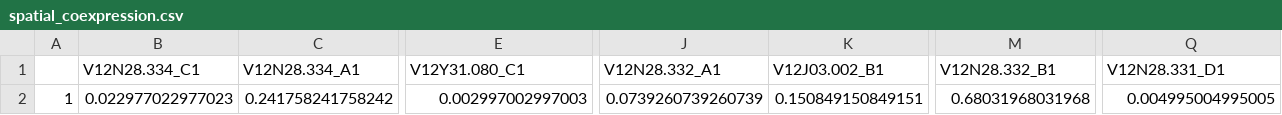
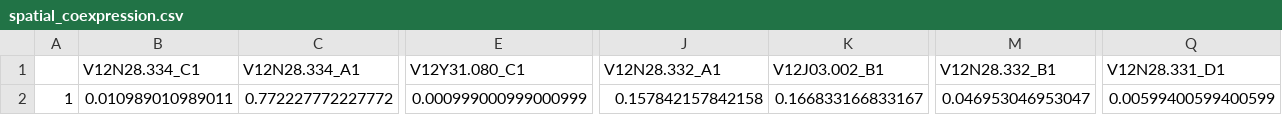
Before and after one commit to LieberInstitute/spatialdACC, a CSV file: processed-data/16_VENs_analysis/spatial_coexpression.csv, drawn as a sheet; only a part is shown, gaps mark what is left out; the diff names each change by its address in the sheet, - before the commit and + after, or states it on an @@ line.

Commit message:
add plots and tables

```diff
--- a/processed-data/16_VENs_analysis/spatial_coexpression.csv
+++ b/processed-data/16_VENs_analysis/spatial_coexpression.csv
-B2 (V12N28.334_C1): 0.022977022977023
+B2 (V12N28.334_C1): 0.010989010989011
-C2 (V12N28.334_A1): 0.241758241758242
+C2 (V12N28.334_A1): 0.772227772227772
-E2 (V12Y31.080_C1): 0.002997002997003
+E2 (V12Y31.080_C1): 0.000999000999000999
-J2 (V12N28.332_A1): 0.0739260739260739
+J2 (V12N28.332_A1): 0.157842157842158
-K2 (V12J03.002_B1): 0.150849150849151
+K2 (V12J03.002_B1): 0.166833166833167
-M2 (V12N28.332_B1): 0.68031968031968
+M2 (V12N28.332_B1): 0.046953046953047
-Q2 (V12N28.331_D1): 0.004995004995005
+Q2 (V12N28.331_D1): 0.00599400599400599
```
Also changed, not shown: 9 other files.
